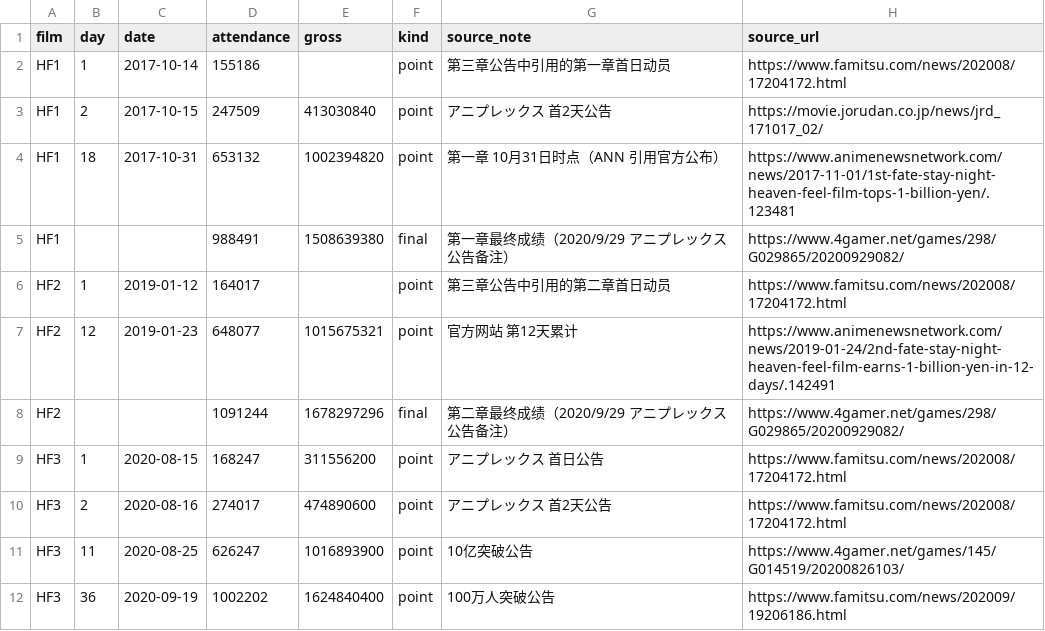
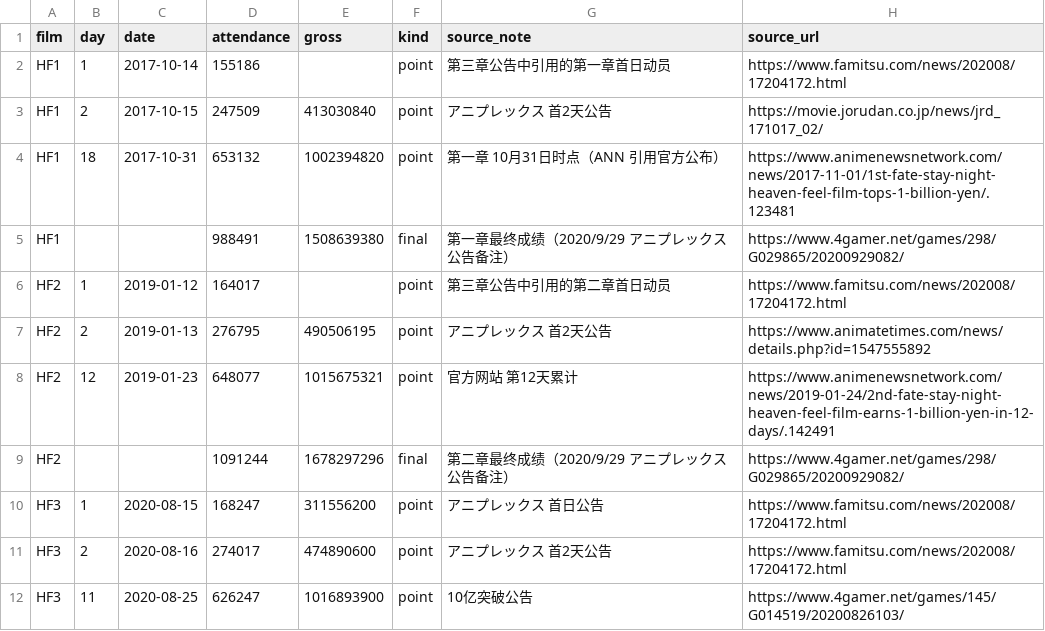
Before and after one commit to FinalST11/mahoyo-boxoffice, a CSV file: data/milestones.csv, drawn as a sheet; only a part is shown; the shorter side is filled out with more unchanged rows.

```diff
--- a/data/milestones.csv
+++ b/data/milestones.csv
@@ -6,2 +6,3 @@ HF1,,,988491,1508639380,final,第一章最终成绩（2020/9/29 アニプレッ
 HF2,1,2019-01-12,164017,,point,第三章公告中引用的第二章首日动员,https://www.famitsu.com/news/202008/17204172.html
+HF2,2,2019-01-13,276795,490506195,point,アニプレックス 首2天公告,https://www.animatetimes.com/news/details.php?id=1547555892
 HF2,12,2019-01-23,648077,1015675321,point,官方网站 第12天累计,https://www.animenewsnetwork.com/news/2019-01-24/2nd-fate-stay-night-heaven-feel-film-earns-1-billion-yen-in-12-days/.142491
```
